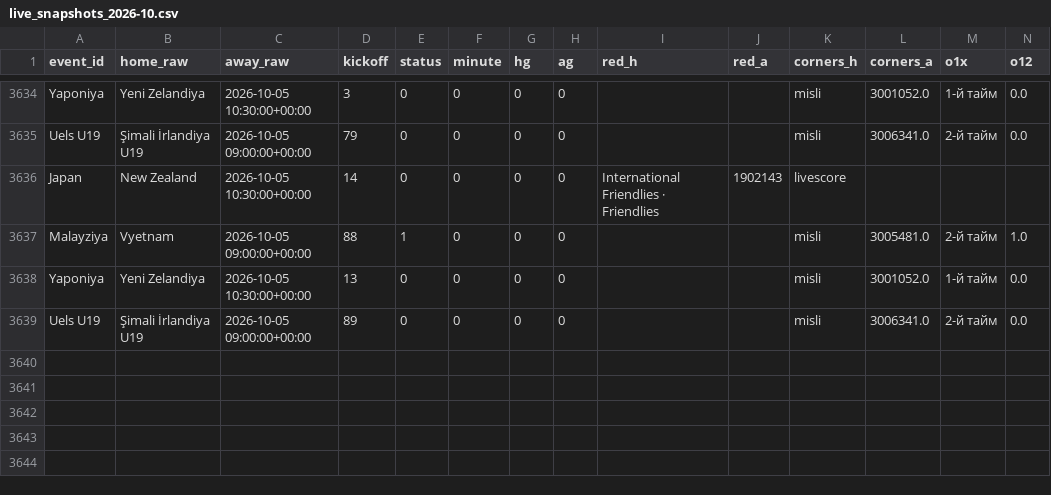
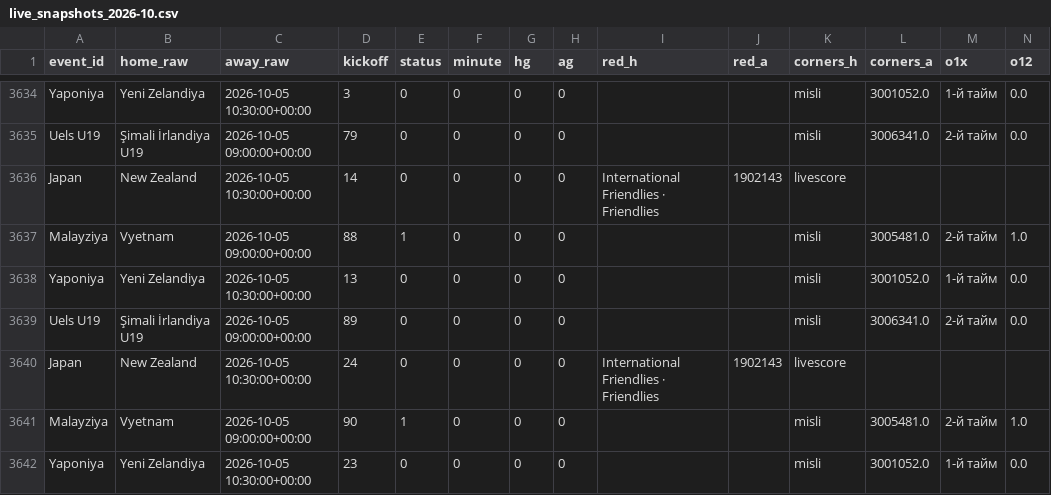
Before and after one commit to socceranalyser/soccer-analyser, a CSV file: live/live_snapshots_2026-10.csv, drawn as a sheet; only a part is shown, gaps mark what is left out; rows hold the shown columns only; the diff names each change by its address in the sheet, - before the commit and + after, or states it on an @@ line.

```diff
--- a/live/live_snapshots_2026-10.csv
+++ b/live/live_snapshots_2026-10.csv
+row 3640: Japan | New Zealand | 2026-10-05 10:30:00+00:00 | 24 | 0 | 0 | 0 | 0 | International Friendlies · Friendlies | 1902143 | livescore
+row 3641: Malayziya | Vyetnam | 2026-10-05 09:00:00+00:00 | 90 | 1 | 0 | 0 | 0 |  |  | misli | 3005481.0 | 2-й тайм | 1.0
+row 3642: Yaponiya | Yeni Zelandiya | 2026-10-05 10:30:00+00:00 | 23 | 0 | 0 | 0 | 0 |  |  | misli | 3001052.0 | 1-й тайм | 0.0
```
